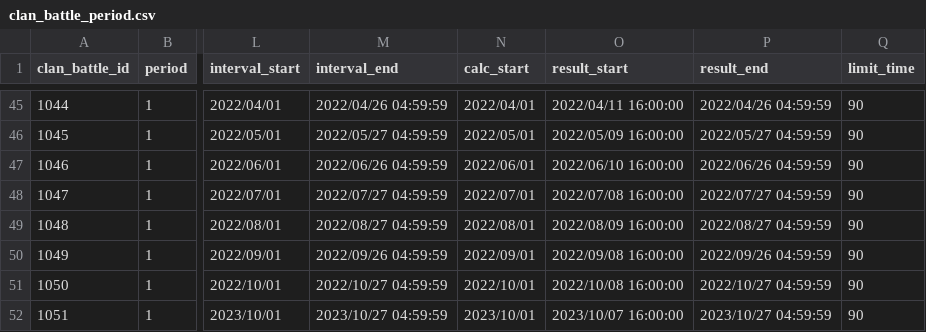
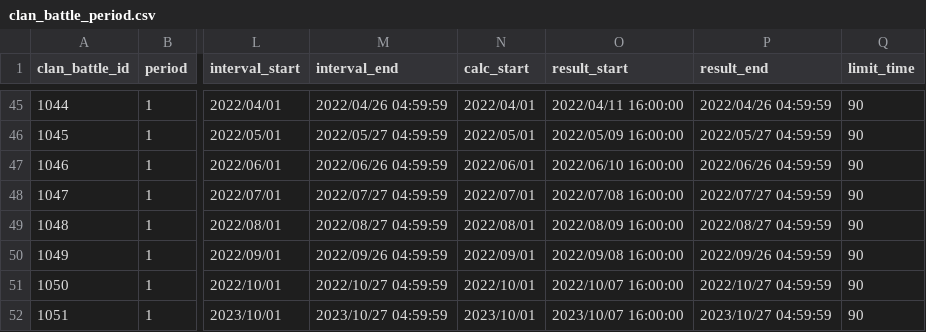
Before and after one commit to KiruyaMomochi/RediveData, a CSV file: db/csv/clan_battle_period.csv, drawn as a sheet; only a part is shown, gaps mark what is left out; the diff names each change by its address in the sheet, - before the commit and + after, or states it on an @@ line.

```diff
--- a/db/csv/clan_battle_period.csv
+++ b/db/csv/clan_battle_period.csv
-O51 (result_start): 2022/10/08 16:00:00
+O51 (result_start): 2022/10/07 16:00:00
```
Also changed, not shown: 1 other file.
